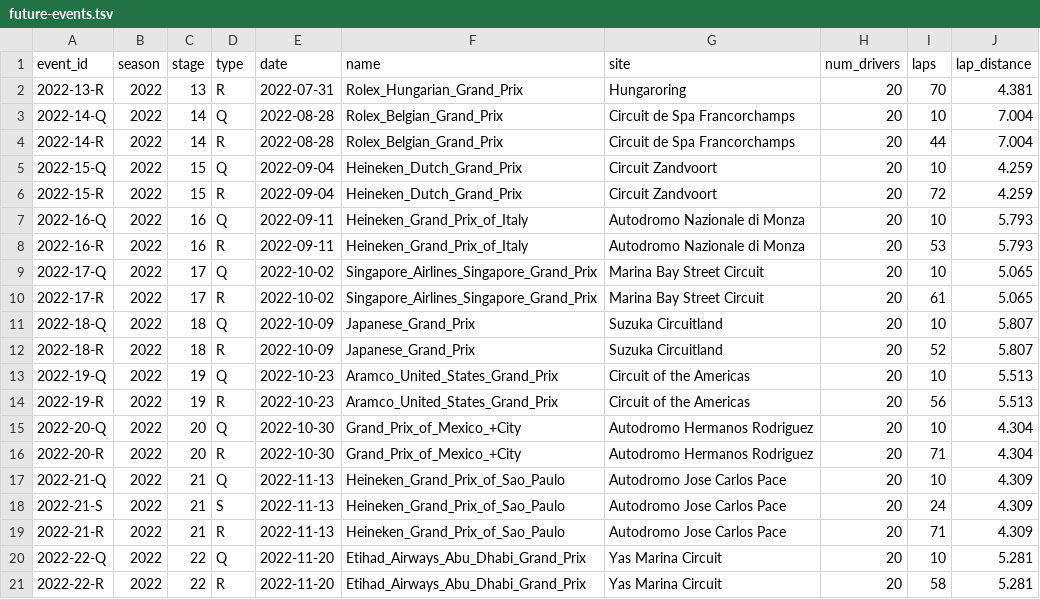
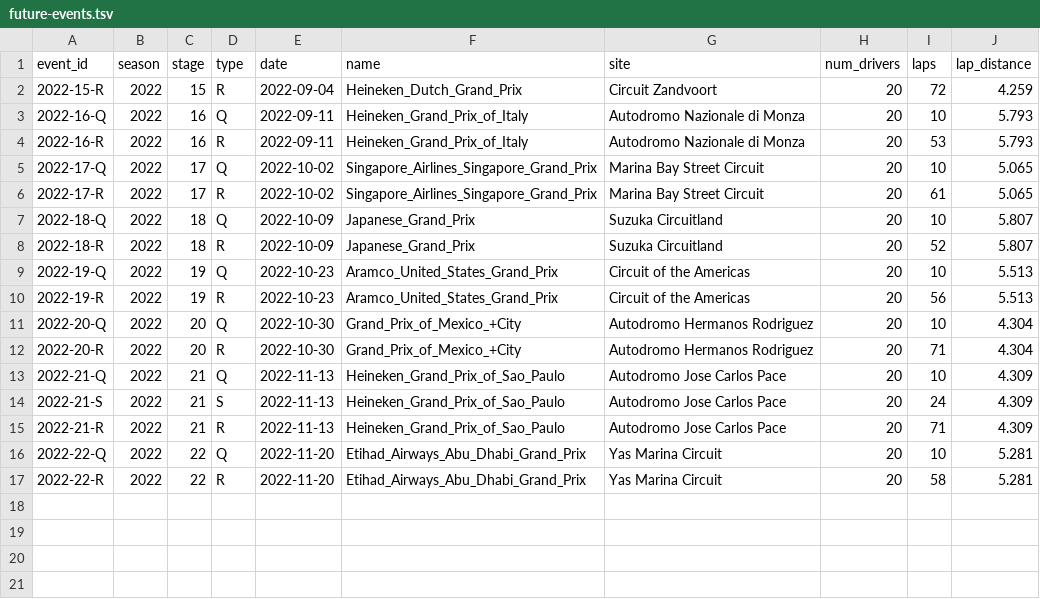
Before and after one commit to tfgjustin/formula-1, a TSV file: data/future-events.tsv, drawn as a sheet.

```diff
--- a/data/future-events.tsv
+++ b/data/future-events.tsv
@@ -1,6 +1,2 @@
 event_id	season	stage	type	date	name	site	num_drivers	laps	lap_distance
-2022-13-R	2022	13	R	2022-07-31	Rolex_Hungarian_Grand_Prix	Hungaroring	20	70	4.381
-2022-14-Q	2022	14	Q	2022-08-28	Rolex_Belgian_Grand_Prix	Circuit de Spa Francorchamps	20	10	7.004
-2022-14-R	2022	14	R	2022-08-28	Rolex_Belgian_Grand_Prix	Circuit de Spa Francorchamps	20	44	7.004
-2022-15-Q	2022	15	Q	2022-09-04	Heineken_Dutch_Grand_Prix	Circuit Zandvoort	20	10	4.259
 2022-15-R	2022	15	R	2022-09-04	Heineken_Dutch_Grand_Prix	Circuit Zandvoort	20	72	4.259
```
Also changed, not shown: data/events.tsv, 1 other file.
